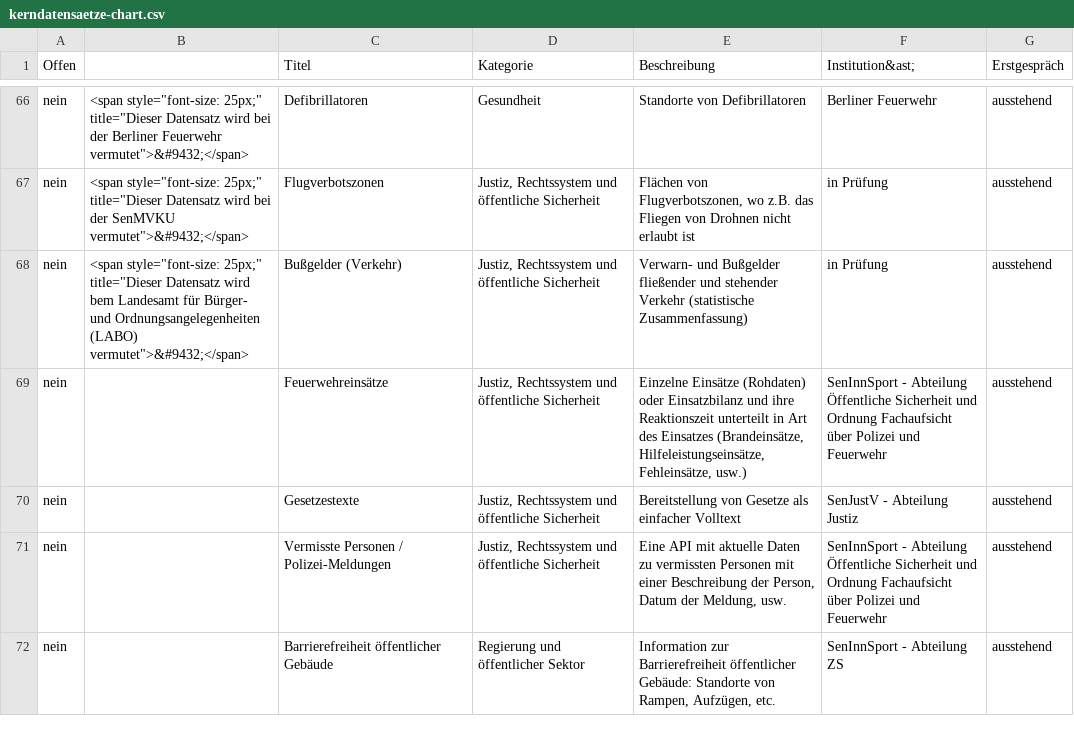
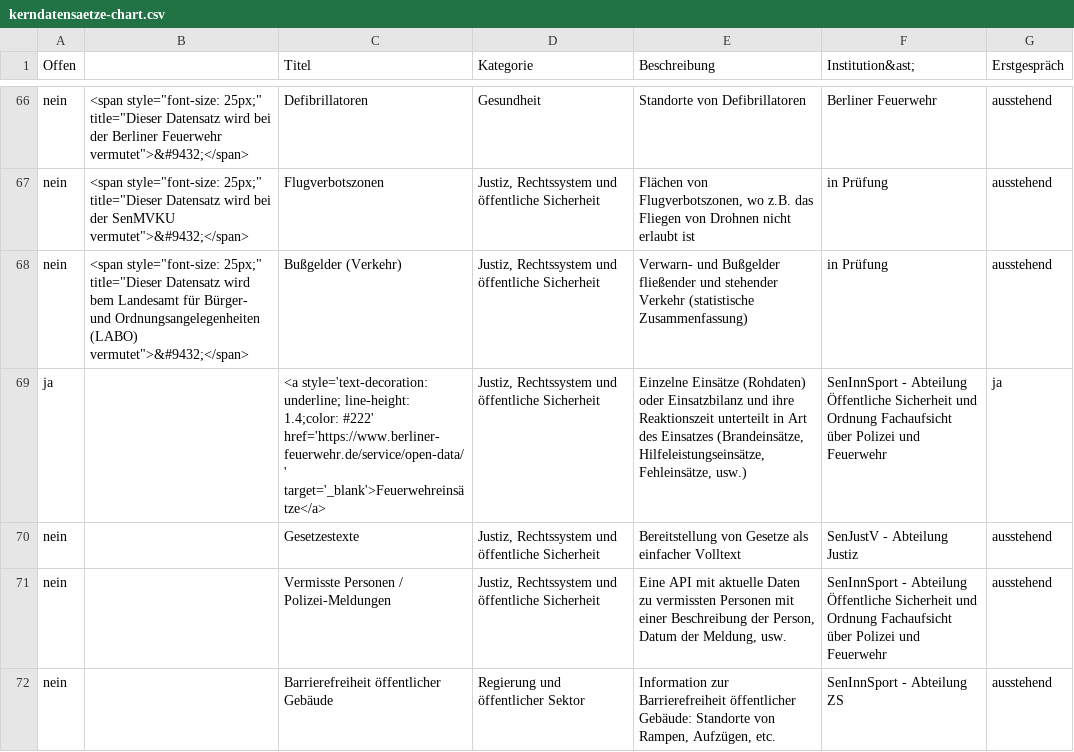
Before and after one commit to technologiestiftung/kerndatensaetze-monitor, a CSV file: data/kerndatensaetze-chart.csv, drawn as a sheet; only a part is shown, gaps mark what is left out.

```diff
--- a/data/kerndatensaetze-chart.csv
+++ b/data/kerndatensaetze-chart.csv
@@ -68,3 +68,3 @@ nein,"<span style=""font-size: 25px;"" title=""Dieser Datensatz wird bei der Sen
 nein,"<span style=""font-size: 25px;"" title=""Dieser Datensatz wird bem Landesamt für Bürger- und Ordnungsangelegenheiten (LABO) vermutet"">&#9432;</span>",Bußgelder (Verkehr),"Justiz, Rechtssystem und öffentliche Sicherheit",Verwarn- und Bußgelder fließender und stehender Verkehr (statistische Zusammenfassung),in Prüfung,ausstehend
-nein,,Feuerwehreinsätze,"Justiz, Rechtssystem und öffentliche Sicherheit","Einzelne Einsätze (Rohdaten) oder Einsatzbilanz und ihre Reaktionszeit unterteilt in Art des Einsatzes (Brandeinsätze, Hilfeleistungseinsätze, Fehleinsätze, usw.)",SenInnSport - Abteilung Öffentliche Sicherheit und Ordnung Fachaufsicht über Polizei und Feuerwehr,ausstehend
+ja,,<a style='text-decoration: underline; line-height: 1.4;color: #222' href='https://www.berliner-feuerwehr.de/service/open-data/' target='_blank'>Feuerwehreinsätze</a>,"Justiz, Rechtssystem und öffentliche Sicherheit","Einzelne Einsätze (Rohdaten) oder Einsatzbilanz und ihre Reaktionszeit unterteilt in Art des Einsatzes (Brandeinsätze, Hilfeleistungseinsätze, Fehleinsätze, usw.)",SenInnSport - Abteilung Öffentliche Sicherheit und Ordnung Fachaufsicht über Polizei und Feuerwehr,ja
 nein,,Gesetzestexte,"Justiz, Rechtssystem und öffentliche Sicherheit",Bereitstellung von Gesetze als einfacher Volltext,SenJustV - Abteilung Justiz,ausstehend
```
Also changed, not shown: 4 other files.
